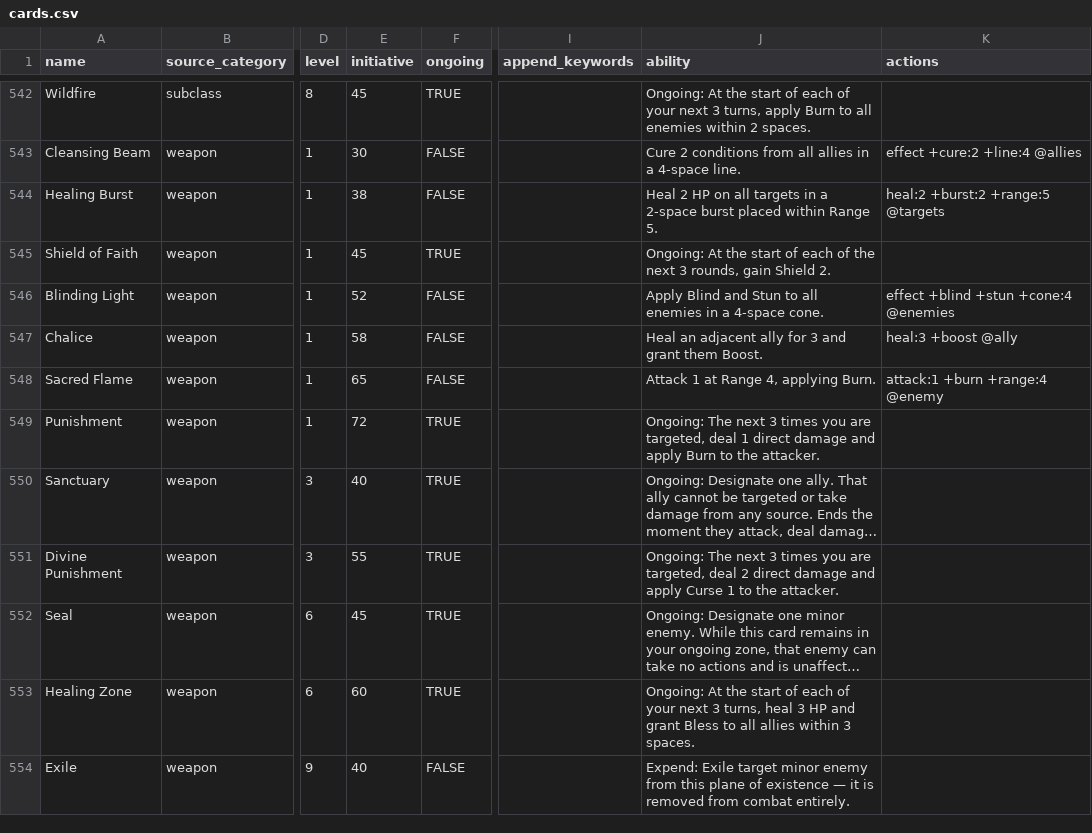
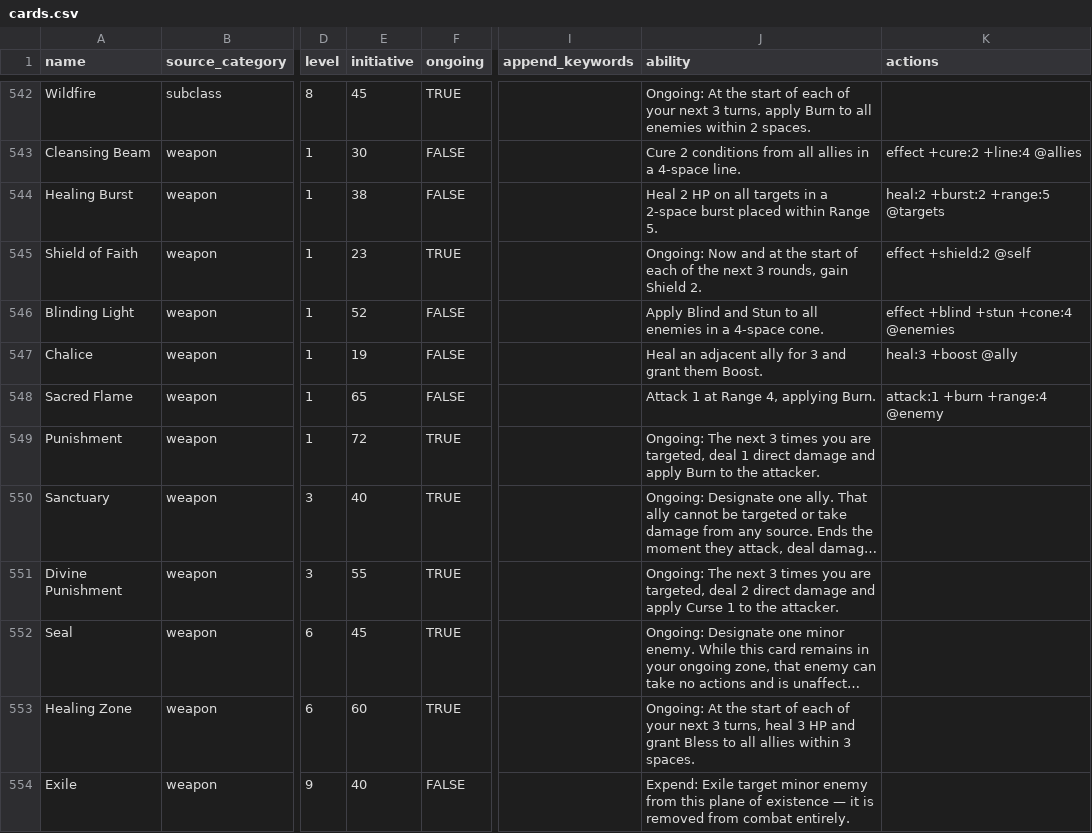
Before and after one commit to mrjoelpearce/CardPG-Guide, a CSV file: docs/data/cards.csv, drawn as a sheet; only a part is shown, gaps mark what is left out; long unchanged cells end in …; the diff names each change by its address in the sheet, - before the commit and + after, or states it on an @@ line.

```diff
--- a/docs/data/cards.csv
+++ b/docs/data/cards.csv
-E545 (initiative): 45
+E545 (initiative): 23
-J545 (ability): Ongoing: At the start…
+J545 (ability): Ongoing: Now and at the start…
-K545 (actions): (empty)
+K545 (actions): effect +shield:2 @self
-E547 (initiative): 58
+E547 (initiative): 19
```
